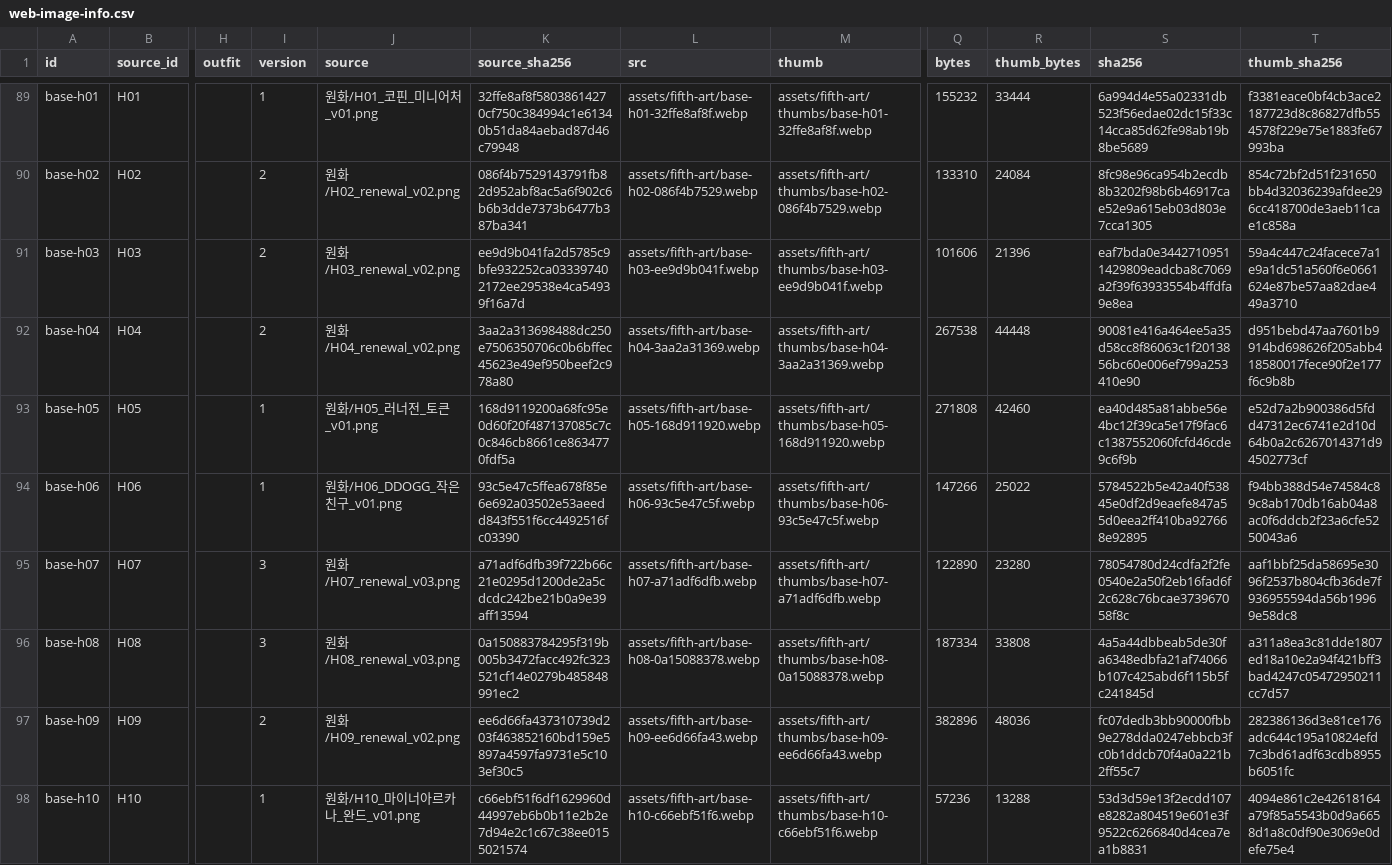
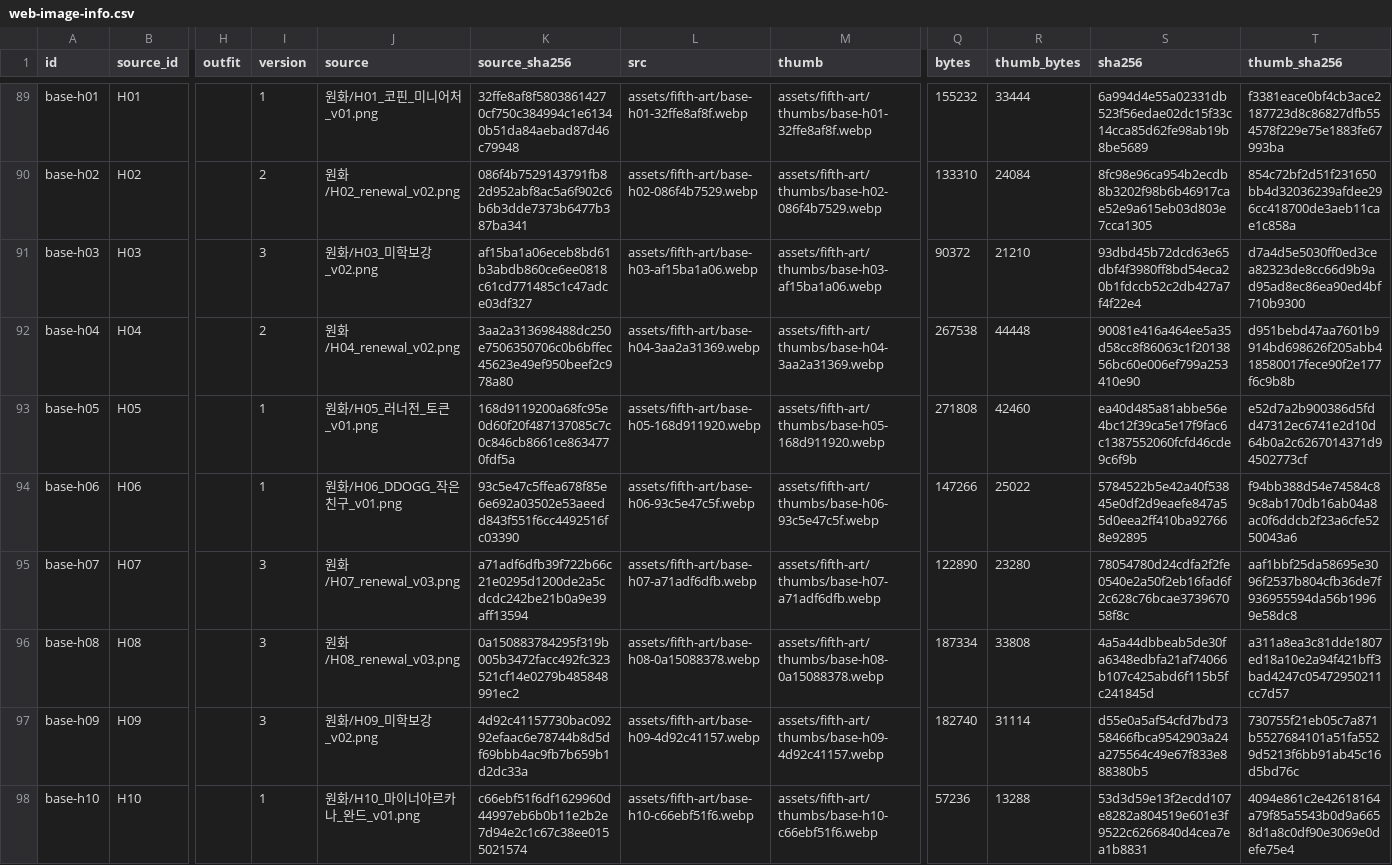
Before and after one commit to whtdrgongmail/MEJEwiki, a CSV file: fewk/assets/fifth-art/web-image-info.csv, drawn as a sheet; only a part is shown, gaps mark what is left out; the diff names each change by its address in the sheet, - before the commit and + after, or states it on an @@ line.

Commit message:
Renew FEWK motorcycle and tank with expressive sculptural equipment design

```diff
--- a/fewk/assets/fifth-art/web-image-info.csv
+++ b/fewk/assets/fifth-art/web-image-info.csv
-I91 (version): 2
+I91 (version): 3
-J91 (source): 원화/H03_renewal_v02.png
+J91 (source): 원화/H03_미학보강_v02.png
-K91 (source_sha256): ee9d9b041fa2d5785c9bfe932252ca033397402172ee29538e4ca54939f16a7d
+K91 (source_sha256): af15ba1a06eceb8bd61b3abdb860ce6ee0818c61cd771485c1c47adce03df327
-L91 (src): assets/fifth-art/base-h03-ee9d9b041f.webp
+L91 (src): assets/fifth-art/base-h03-af15ba1a06.webp
-M91 (thumb): assets/fifth-art/thumbs/base-h03-ee9d9b041f.webp
+M91 (thumb): assets/fifth-art/thumbs/base-h03-af15ba1a06.webp
-Q91 (bytes): 101606
+Q91 (bytes): 90372
-R91 (thumb_bytes): 21396
+R91 (thumb_bytes): 21210
-S91 (sha256): eaf7bda0e34427109511429809eadcba8c7069a2f39f63933554b4ffdfa9e8ea
+S91 (sha256): 93dbd45b72dcd63e65dbf4f3980ff8bd54eca20b1fdccb52c2db427a7f4f22e4
-T91 (thumb_sha256): 59a4c447c24facece7a1e9a1dc51a560f6e0661624e87be57aa82dae449a3710
+T91 (thumb_sha256): d7a4d5e5030ff0ed3cea82323de8cc66d9b9ad95ad8ec86ea90ed4bf710b9300
-I97 (version): 2
+I97 (version): 3
-J97 (source): 원화/H09_renewal_v02.png
+J97 (source): 원화/H09_미학보강_v02.png
-K97 (source_sha256): ee6d66fa437310739d203f463852160bd159e5897a4597fa9731e5c103ef30c5
+K97 (source_sha256): 4d92c41157730bac09292efaac6e78744b8d5df69bbb4ac9fb7b659b1d2dc33a
-L97 (src): assets/fifth-art/base-h09-ee6d66fa43.webp
+L97 (src): assets/fifth-art/base-h09-4d92c41157.webp
-M97 (thumb): assets/fifth-art/thumbs/base-h09-ee6d66fa43.webp
+M97 (thumb): assets/fifth-art/thumbs/base-h09-4d92c41157.webp
-Q97 (bytes): 382896
+Q97 (bytes): 182740
-R97 (thumb_bytes): 48036
+R97 (thumb_bytes): 31114
-S97 (sha256): fc07dedb3bb90000fbb9e278dda0247ebbcb3fc0b1ddcb70f4a0a221b2ff55c7
+S97 (sha256): d55e0a5af54cfd7bd7358466fbca9542903a24a275564c49e67f833e888380b5
-T97 (thumb_sha256): 282386136d3e81ce176adc644c195a10824efd7c3bd61adf63cdb8955b6051fc
+T97 (thumb_sha256): 730755f21eb05c7a871b5527684101a51fa5529d5213f6bb91ab45c16d5bd76c
```
Also changed, not shown: 5 other files.
